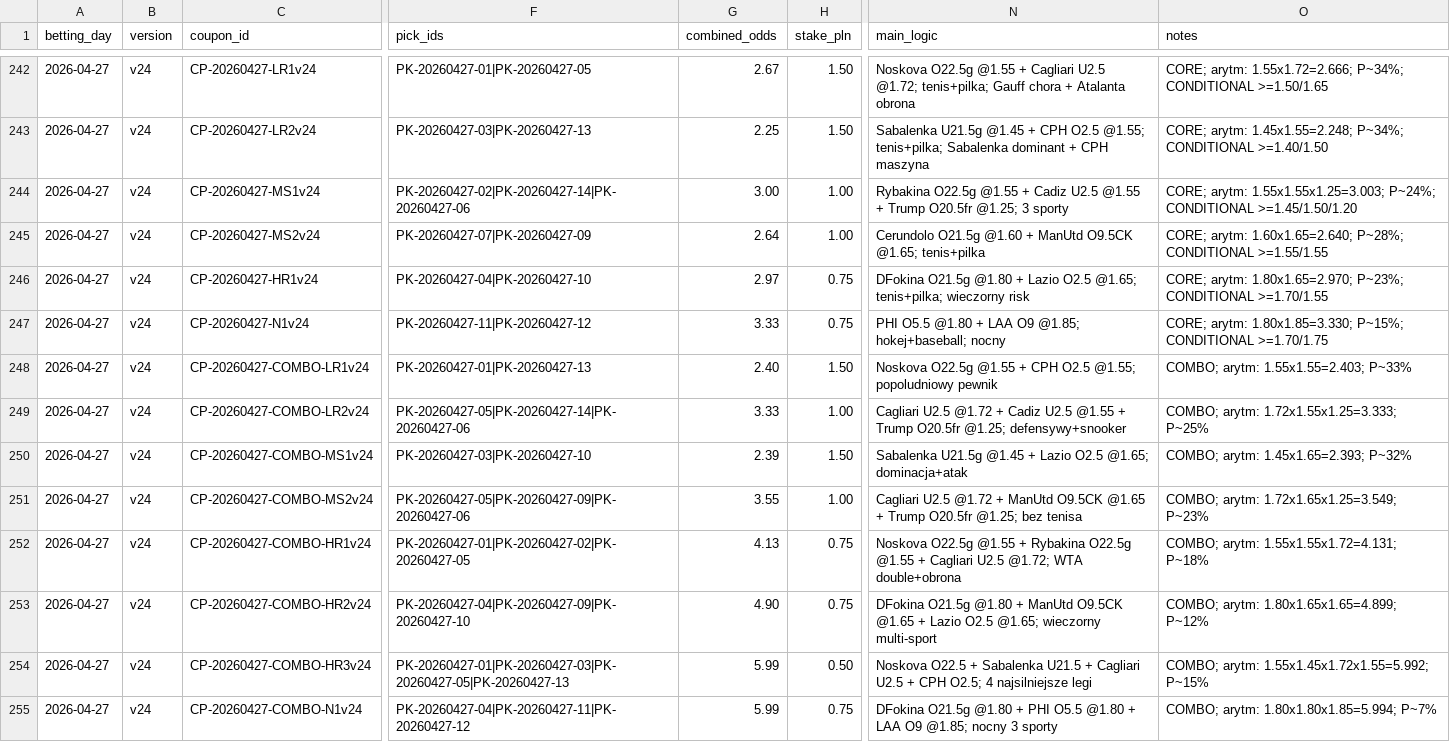
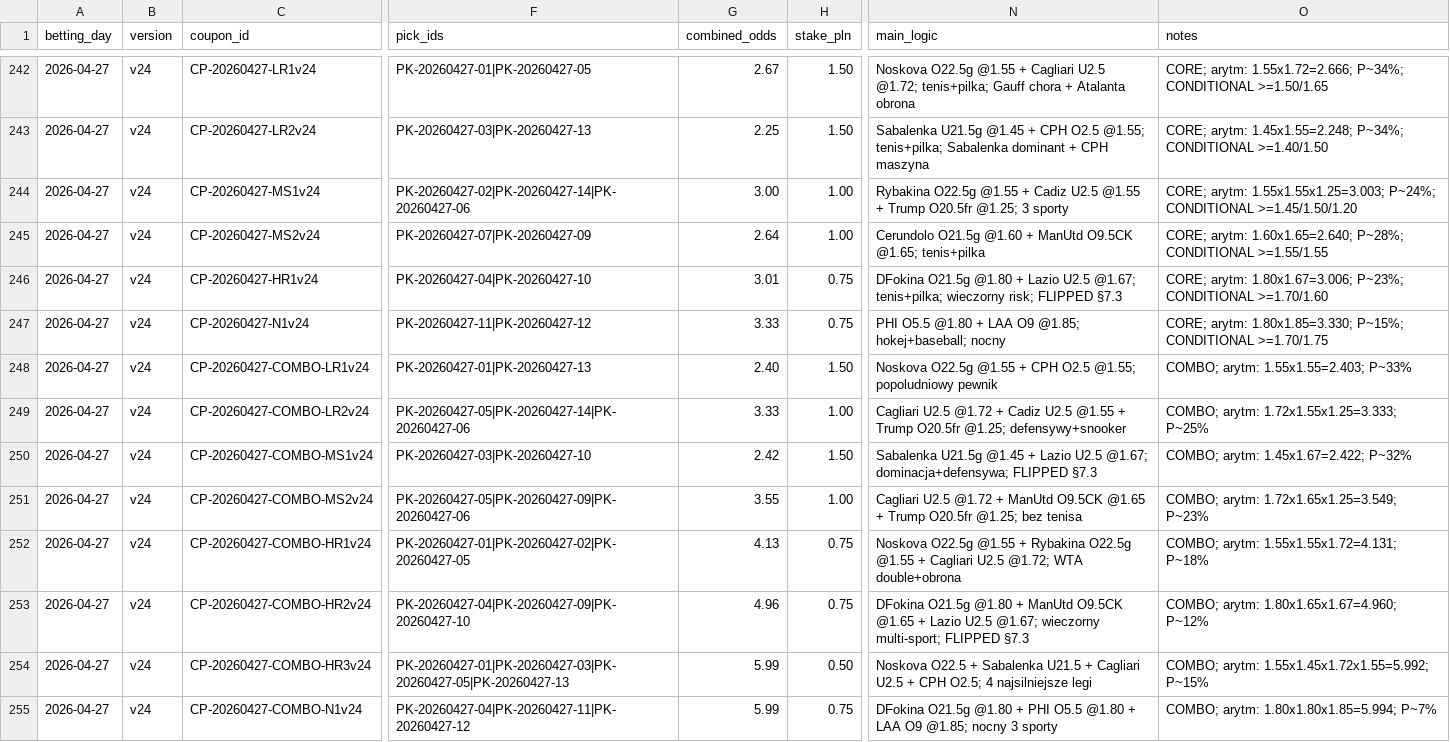
Before and after one commit to Skiru/bet, a CSV file: betting/journal/coupons-ledger.csv, drawn as a sheet; only a part is shown, gaps mark what is left out; the diff covers the shown part only; the diff names each change by its address in the sheet, - before the commit and + after, or states it on an @@ line.

```diff
--- a/betting/journal/coupons-ledger.csv
+++ b/betting/journal/coupons-ledger.csv
-G246 (combined_odds): 2.97
+G246 (combined_odds): 3.01
-N246 (main_logic): …+ Lazio O2.5 @1.65; tenis+pilka; wieczorny risk
+N246 (main_logic): …+ Lazio U2.5 @1.67; tenis+pilka; wieczorny risk; FLIPPED §7.3
-O246 (notes): CORE; arytm: 1.80x1.65=2.970; P~23%; CONDITIONAL >=1.70/1.55
+O246 (notes): CORE; arytm: 1.80x1.67=3.006; P~23%; CONDITIONAL >=1.70/1.60
-G250 (combined_odds): 2.39
+G250 (combined_odds): 2.42
-N250 (main_logic): …+ Lazio O2.5 @1.65; dominacja+atak
+N250 (main_logic): …+ Lazio U2.5 @1.67; dominacja+defensywa; FLIPPED §7.3
-O250 (notes): COMBO; arytm: 1.45x1.65=2.393; P~32%
+O250 (notes): COMBO; arytm: 1.45x1.67=2.422; P~32%
-G253 (combined_odds): 4.90
+G253 (combined_odds): 4.96
-N253 (main_logic): …+ Lazio O2.5 @1.65; wieczorny multi-sport
+N253 (main_logic): …+ Lazio U2.5 @1.67; wieczorny multi-sport; FLIPPED §7.3
-O253 (notes): COMBO; arytm: 1.80x1.65x1.65=4.899; P~12%
+O253 (notes): COMBO; arytm: 1.80x1.65x1.67=4.960; P~12%
```
Also changed, not shown: 7 added rows elsewhere in this file, betting/journal/picks-ledger.csv, 2 other files.
